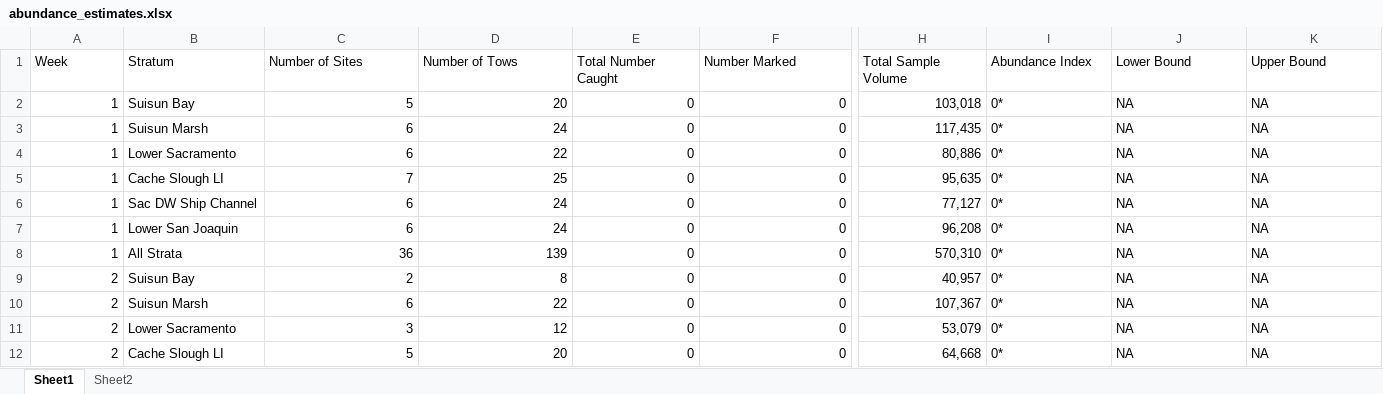
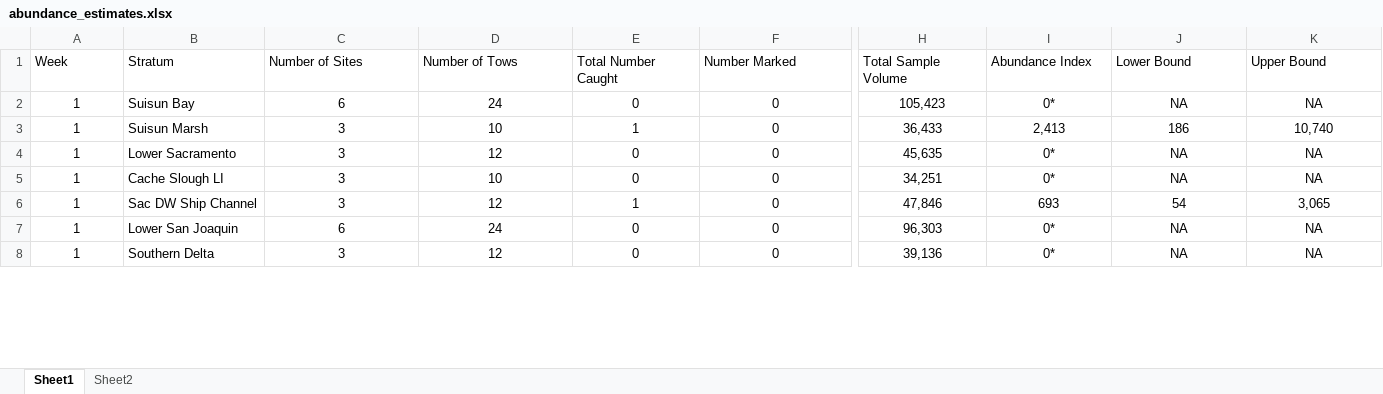
Before and after one commit to BDO-Science/samt_smt_assessments, an Excel workbook: data_raw/smelt/abundance_estimates.xlsx, sheet Sheet1, drawn as a sheet; only a part is shown, gaps mark what is left out; values as stored, in another font and other column widths than the file's, no borders; removed rows and columns are numbered as before the commit, all else as after; rows hold the shown columns only; the diff covers the shown part only; the diff names each change by its address in the sheet, - before the commit and + after, or states it on an @@ line.

Commit message:
- Added new EDSM daily report to data_raw/smelt - Added the most recent SLS data to data_raw/smelt - Created updated abundance_estimates.xlsx with the most recent data (start of Phase 1 2026) - Archived Phase 3 (2025) abundance estimates into abundance_estimates_2025.xlsx

```diff
--- a/data_raw/smelt/abundance_estimates.xlsx (sheet Sheet1)
+++ b/data_raw/smelt/abundance_estimates.xlsx (sheet Sheet1)
-row 2: 1 | Suisun Bay | 5 | 20 | 0 | 0 | 103,018 | 0* | NA | NA
-A2 alignment: right
+A2 alignment: center
-B2 (Stratum): Suisun Marsh
+B2 (Stratum): Suisun Bay
-C2:H2 alignment: right
+C2:H2 alignment: center
-H2 (Total Sample Volume): 117,435
+H2 (Total Sample Volume): 105,423
-I2:K2 alignment: left
+I2:K2 alignment: center
+row 3: 1 | Suisun Marsh | 3 | 10 | 1 | 0 | 36,433 | 2,413 | 186 | 10,740
-A4:A8 alignment: right
+A4:A8 alignment: center
-C4 (Number of Sites): 6
+C4 (Number of Sites): 3
-C4:H8 alignment: right
+C4:H8 alignment: center
-D4 (Number of Tows): 22
+D4 (Number of Tows): 12
-H4 (Total Sample Volume): 80,886
+H4 (Total Sample Volume): 45,635
-I4:K8 alignment: left
+I4:K8 alignment: center
-C5 (Number of Sites): 7
+C5 (Number of Sites): 3
-D5 (Number of Tows): 25
+D5 (Number of Tows): 10
-H5 (Total Sample Volume): 95,635
+H5 (Total Sample Volume): 34,251
-C6 (Number of Sites): 6
+C6 (Number of Sites): 3
-D6 (Number of Tows): 24
+D6 (Number of Tows): 12
-E6 (Total Number Caught): 0
+E6 (Total Number Caught): 1
-H6 (Total Sample Volume): 77,127
+H6 (Total Sample Volume): 47,846
-I6 (Abundance Index): 0*
+I6 (Abundance Index): 693
-J6 (Lower Bound): NA
+J6 (Lower Bound): 54
-K6 (Upper Bound): NA
+K6 (Upper Bound): 3,065
-H7 (Total Sample Volume): 96,208
+H7 (Total Sample Volume): 96,303
-B8 (Stratum): All Strata
+B8 (Stratum): Southern Delta
-C8 (Number of Sites): 36
+C8 (Number of Sites): 3
-D8 (Number of Tows): 139
+D8 (Number of Tows): 12
-H8 (Total Sample Volume): 570,310
+H8 (Total Sample Volume): 39,136
-row 9: 2 | Suisun Bay | 2 | 8 | 0 | 0 | 40,957 | 0* | NA | NA
-row 10: 2 | Suisun Marsh | 6 | 22 | 0 | 0 | 107,367 | 0* | NA | NA
-row 11: 2 | Lower Sacramento | 3 | 12 | 0 | 0 | 53,079 | 0* | NA | NA
-row 12: 2 | Cache Slough LI | 5 | 20 | 0 | 0 | 64,668 | 0* | NA | NA
```
Also changed, not shown: 1 added row, 166 removed rows and cell formats elsewhere in this sheet, sheet Sheet2, 3 other files.
